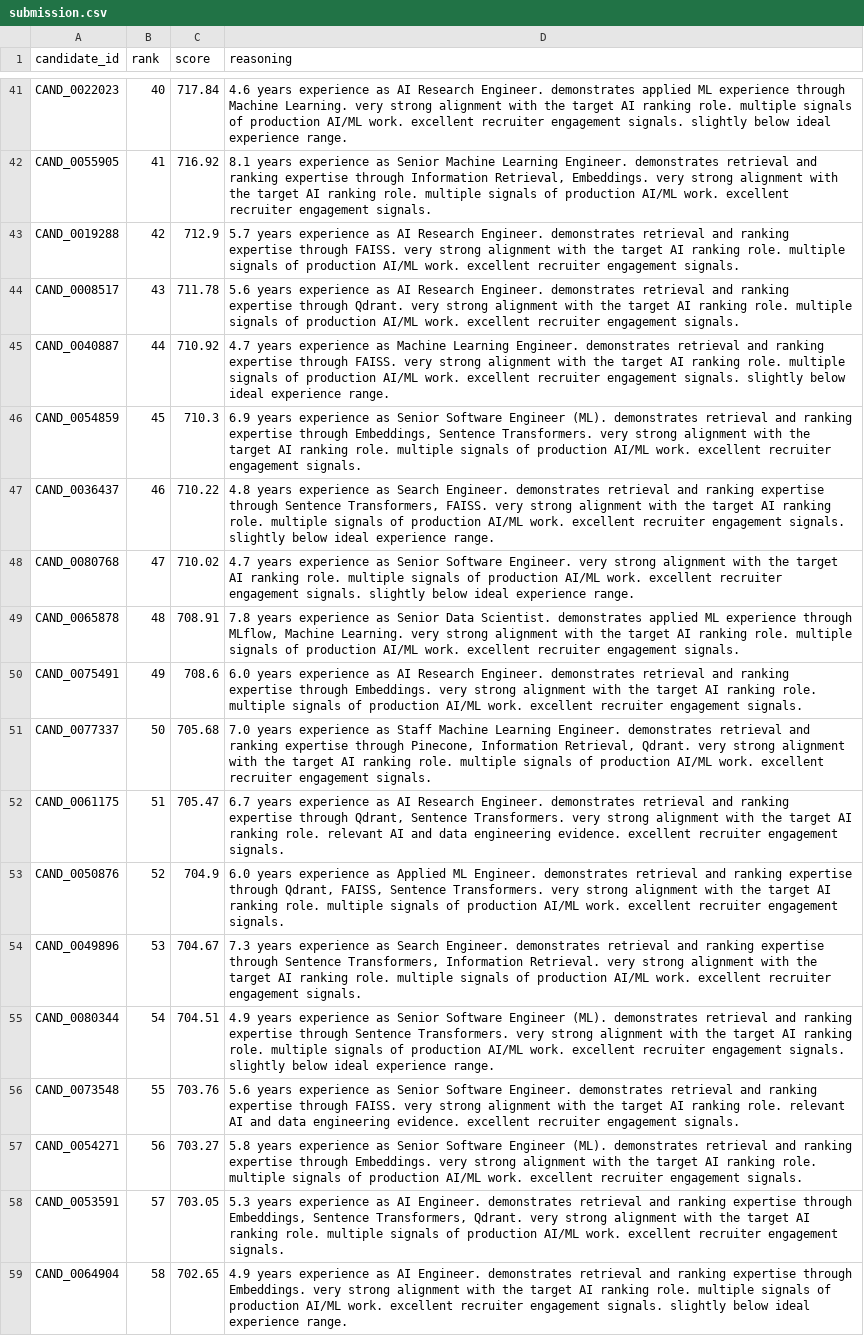
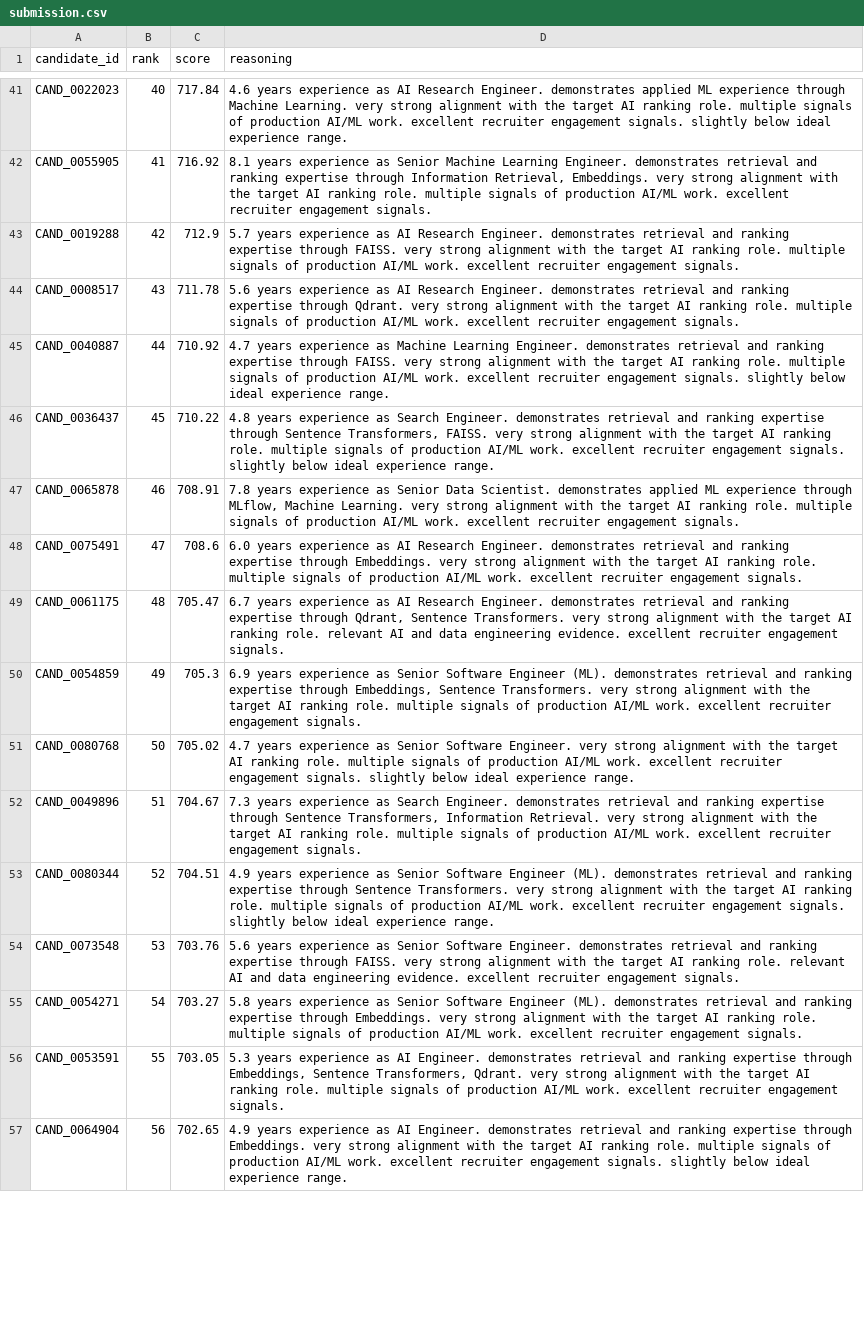
Before and after one commit to Vvl1232/EduBotX---TalentDNA-AI, a CSV file: submission.csv, drawn as a sheet; only a part is shown, gaps mark what is left out; removed rows and columns are numbered as before the commit, all else as after; the diff covers the shown part only; the diff names each change by its address in the sheet, - before the commit and + after, or states it on an @@ line.

```diff
--- a/submission.csv
+++ b/submission.csv
-row 46: CAND_0054859 | 45 | 710.3 | 6.9 years experience as Senior Software Engineer (ML). demonstrates retrieval and ranking expertise through Embeddings, Sentence Transformers. very strong alignment with the target AI ranking role. multiple signals of production AI/ML work. excellent recruiter engagement signals.
-B46 (rank): 46
+B46 (rank): 45
-row 48: CAND_0080768 | 47 | 710.02 | 4.7 years experience as Senior Software Engineer. very strong alignment with the target AI ranking role. multiple signals of production AI/ML work. excellent recruiter engagement signals. slightly below ideal experience range.
-B47 (rank): 48
+B47 (rank): 46
-B48 (rank): 49
+B48 (rank): 47
-row 51: CAND_0077337 | 50 | 705.68 | 7.0 years experience as Staff Machine Learning Engineer. demonstrates retrieval and ranking expertise through Pinecone, Information Retrieval, Qdrant. very strong alignment with the target AI ranking role. multiple signals of production AI/ML work. excellent recruiter engagement signals.
-B49 (rank): 51
+B49 (rank): 48
-row 53: CAND_0050876 | 52 | 704.9 | 6.0 years experience as Applied ML Engineer. demonstrates retrieval and ranking expertise through Qdrant, FAISS, Sentence Transformers. very strong alignment with the target AI ranking role. multiple signals of production AI/ML work. excellent recruiter engagement signals.
+row 50: CAND_0054859 | 49 | 705.3 | 6.9 years experience as Senior Software Engineer (ML). demonstrates retrieval and ranking expertise through Embeddings, Sentence Transformers. very strong alignment with the target AI ranking role. multiple signals of production AI/ML work. excellent recruiter engagement signals.
+row 51: CAND_0080768 | 50 | 705.02 | 4.7 years experience as Senior Software Engineer. very strong alignment with the target AI ranking role. multiple signals of production AI/ML work. excellent recruiter engagement signals. slightly below ideal experience range.
-B52 (rank): 53
+B52 (rank): 51
-B53 (rank): 54
+B53 (rank): 52
-B54 (rank): 55
+B54 (rank): 53
-B55 (rank): 56
+B55 (rank): 54
-B56 (rank): 57
+B56 (rank): 55
-B57 (rank): 58
+B57 (rank): 56
```
Also changed, not shown: 7 added rows, 5 removed rows and 32 edited cells elsewhere in this file, 14 other files.
